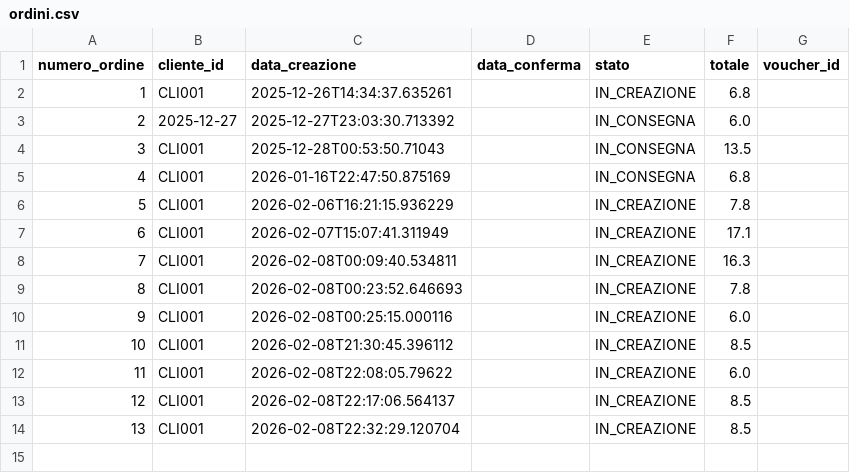
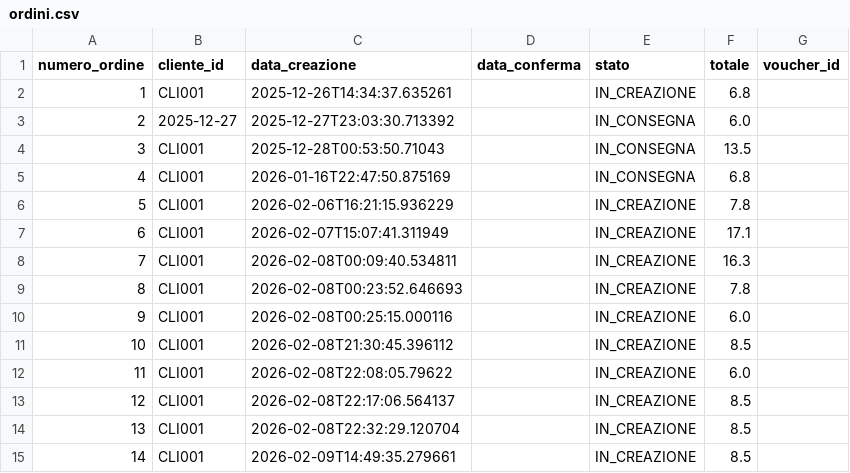
Before and after one commit to danydim03/ISPW_FINAL_EXAM, a CSV file: src/main/resources/csv/ordini.csv, drawn as a sheet.

```diff
--- a/src/main/resources/csv/ordini.csv
+++ b/src/main/resources/csv/ordini.csv
@@ -14 +14,2 @@
 "13","CLI001","2026-02-08T22:32:29.120704","","IN_CREAZIONE","8.5",""
+"14","CLI001","2026-02-09T14:49:35.279661","","IN_CREAZIONE","8.5",""
```
Also changed, not shown: 11 other files.
